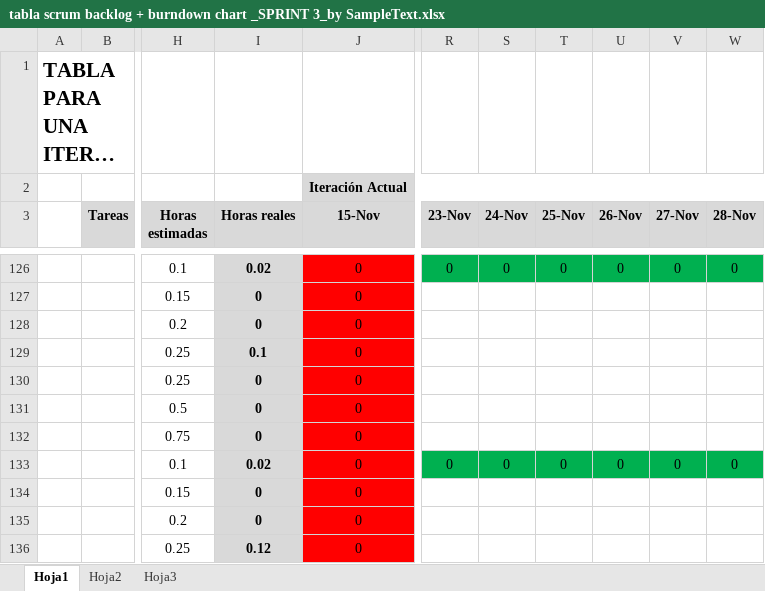
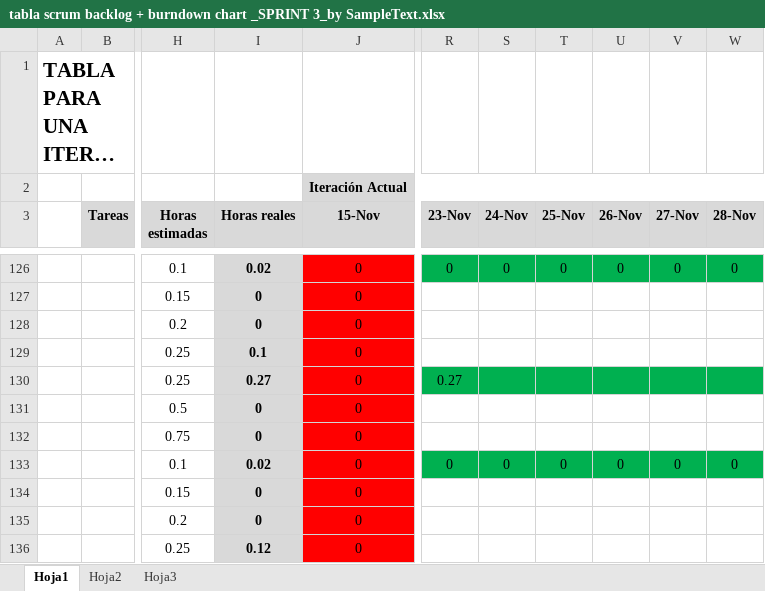
Before and after one commit to devildrake/MAP_LegendOfRadev, an Excel workbook: tabla scrum backlog + burndown chart _SPRINT 3_by SampleText.xlsx, sheet Hoja1, drawn as a sheet; only a part is shown, gaps mark what is left out; long unchanged cells end in …; values as stored, in another font and other column widths than the file's, no borders; charts and pictures not drawn; the diff covers the shown part only; the diff names each change by its address in the sheet, - before the commit and + after, or states it on an @@ line.

```diff
--- a/tabla scrum backlog + burndown chart _SPRINT 3_by SampleText.xlsx (sheet Hoja1)
+++ b/tabla scrum backlog + burndown chart _SPRINT 3_by SampleText.xlsx (sheet Hoja1)
-I130 (Horas reales): 0
+I130 (Horas reales): 0.27
-R130 (23-Nov): (empty)
+R130 (23-Nov): 0.27
-R130:W130 fill: none
+R130:W130 fill: #00B050
```
Also changed, not shown: 19 edited cells and cell formats elsewhere in this sheet, charts or pictures.
